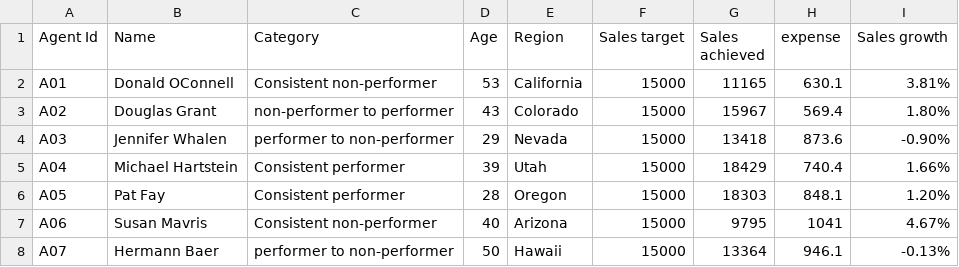
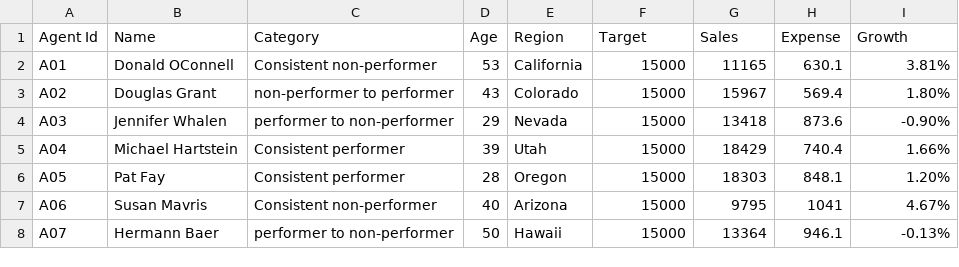
Before and after one commit to gauravgangurde/convo_bi_and_gen_ai, a CSV file: data.csv, drawn as a sheet; only a part is shown.

Commit message:
Update data.csv

```diff
--- a/data.csv
+++ b/data.csv
@@ -1,2 +1,2 @@
-Agent Id,Name,Category,Age,Region,Sales target,Sales achieved,expense,Sales growth
+Agent Id,Name,Category,Age,Region,Target,Sales,Expense,Growth
 A01,Donald OConnell,Consistent non-performer,53,California,15000,11165,630.1,3.81%
```
